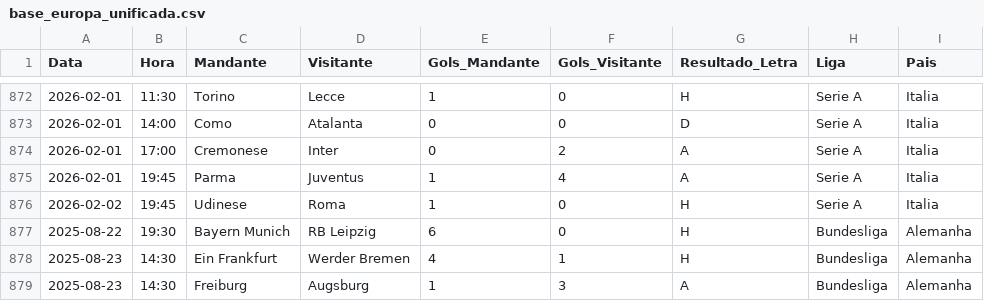
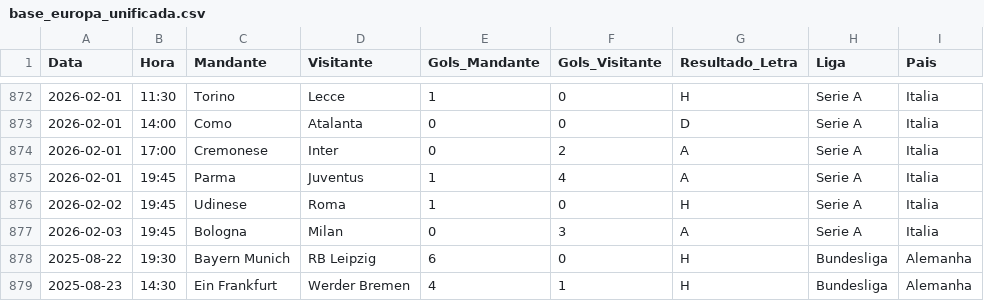
Before and after one commit to marcioklipper/ligas_eur, a CSV file: base_europa_unificada.csv, drawn as a sheet; only a part is shown, gaps mark what is left out; the shorter side is filled out with more unchanged rows.

Commit message:
Atualização Automática

```diff
--- a/base_europa_unificada.csv
+++ b/base_europa_unificada.csv
@@ -876,2 +876,3 @@ Data,Hora,Mandante,Visitante,Gols_Mandante,Gols_Visitante,Resultado_Letra,Liga,P
 2026-02-02,19:45,Udinese,Roma,1,0,H,Serie A,Italia
+2026-02-03,19:45,Bologna,Milan,0,3,A,Serie A,Italia
 2025-08-22,19:30,Bayern Munich,RB Leipzig,6,0,H,Bundesliga,Alemanha
```
